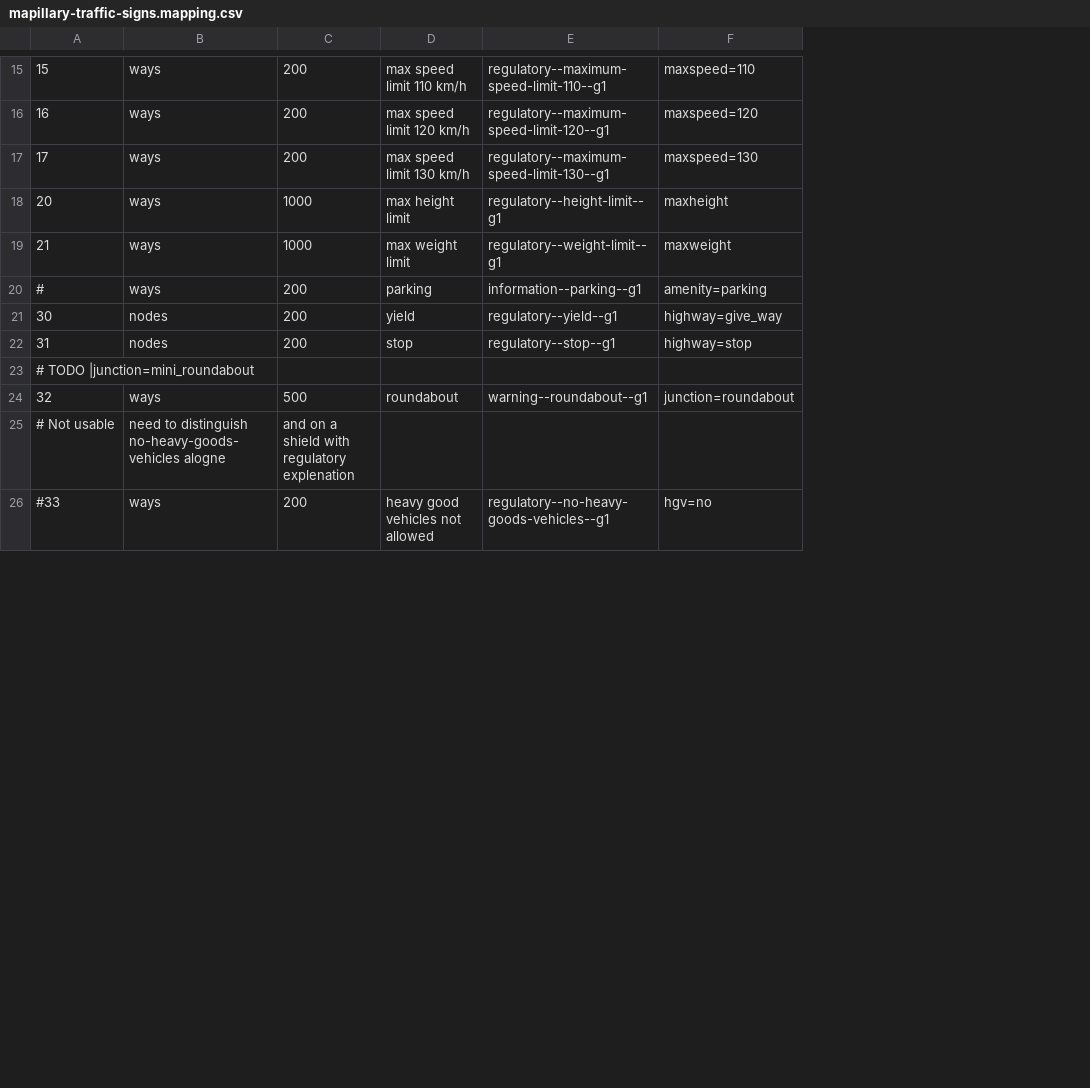
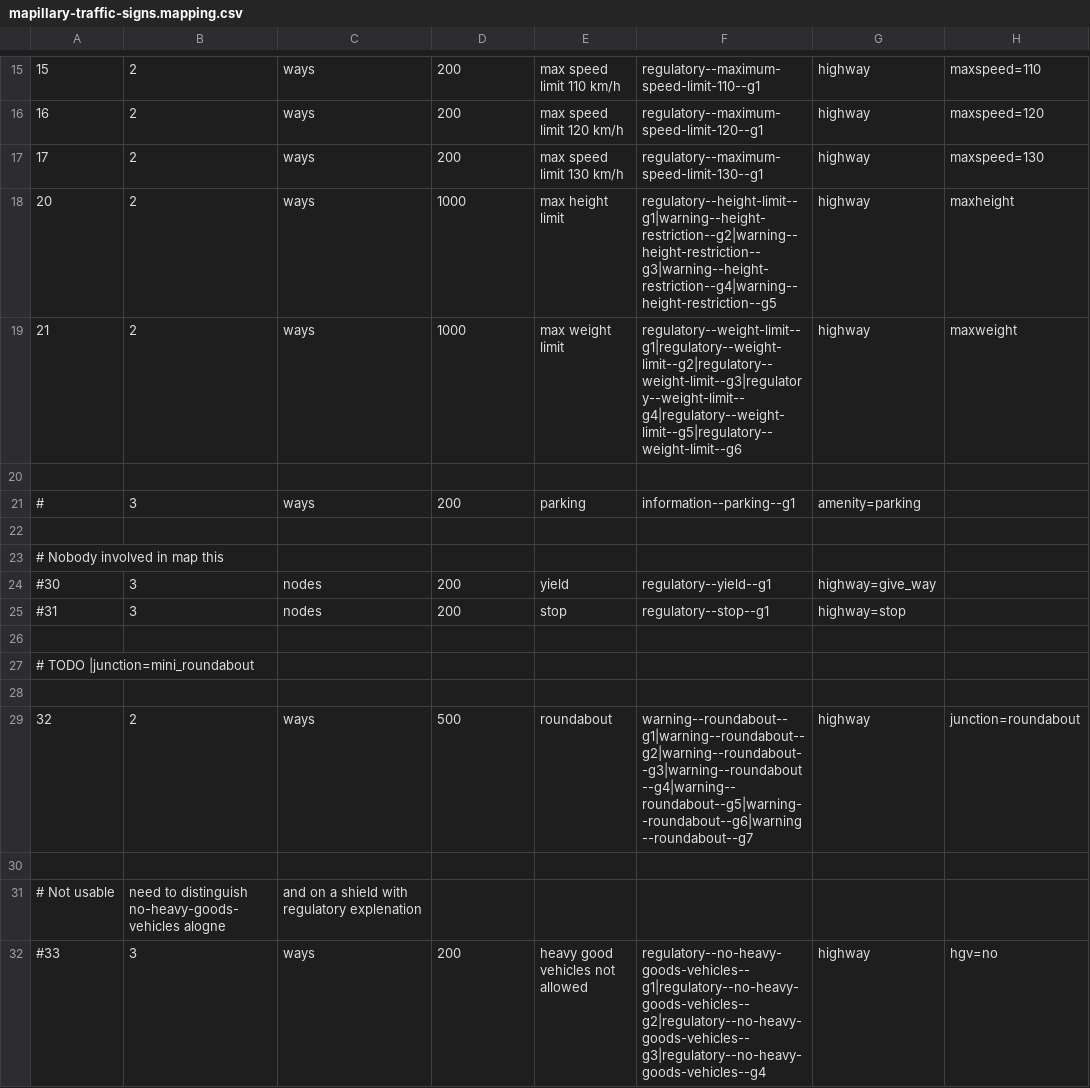
Before and after one commit to osm-fr/osmose-backend, a CSV file: merge_data/mapillary-traffic-signs.mapping.csv, drawn as a sheet; only a part is shown, gaps mark what is left out; addresses are those after the commit; the diff covers the shown part only; the diff names each change by its address in the sheet, - before the commit and + after, or states it on an @@ line.

```diff
--- a/merge_data/mapillary-traffic-signs.mapping.csv
+++ b/merge_data/mapillary-traffic-signs.mapping.csv
+column B, rows 15-19: all 2; row 21: 3; rows 24-25: 3 | 3; row 29: 2; rows 31-32: need to distinguish no-heavy-goods-vehicles alogne | 3
+column G, rows 15-19: all highway; row 21: amenity=parking; rows 24-25: highway=give_way | highway=stop; row 29: highway; row 32: highway
-F18: regulatory--height-limit--g1
+F18: regulatory--height-limit--g1|warning--height-restriction--g2|warning--height-restriction--g3|warning--height-restriction--g4|warning--height-restriction--g5
-F19: regulatory--weight-limit--g1
+F19: regulatory--weight-limit--g1|regulatory--weight-limit--g2|regulatory--weight-limit--g3|regulatory--weight-limit--g4|regulatory--weight-limit--g5|regulatory--weight-limit--g6
+row 20: (empty)
-H21: amenity=parking
+H21: (empty)
+row 22: (empty)
+row 23: # Nobody involved in map this
-A24: 30
+A24: #30
-H24: highway=give_way
+H24: (empty)
-A25: 31
+A25: #31
-H25: highway=stop
+H25: (empty)
+row 26: (empty)
+row 28: (empty)
-F29: warning--roundabout--g1
+F29: warning--roundabout--g1|warning--roundabout--g2|warning--roundabout--g3|warning--roundabout--g4|warning--roundabout--g5|warning--roundabout--g6|warning--roundabout--g7
+row 30: (empty)
-C31: need to distinguish no-heavy-goods-vehicles alogne
+C31: and on a shield with regulatory explenation
-D31: and on a shield with regulatory explenation
+D31: (empty)
-F32: regulatory--no-heavy-goods-vehicles--g1
+F32: regulatory--no-heavy-goods-vehicles--g1|regulatory--no-heavy-goods-vehicles--g2|regulatory--no-heavy-goods-vehicles--g3|regulatory--no-heavy-goods-vehicles--g4
```
Also changed, not shown: 7 added rows, 1 removed row and 14 edited cells elsewhere in this file, 5 other files.
